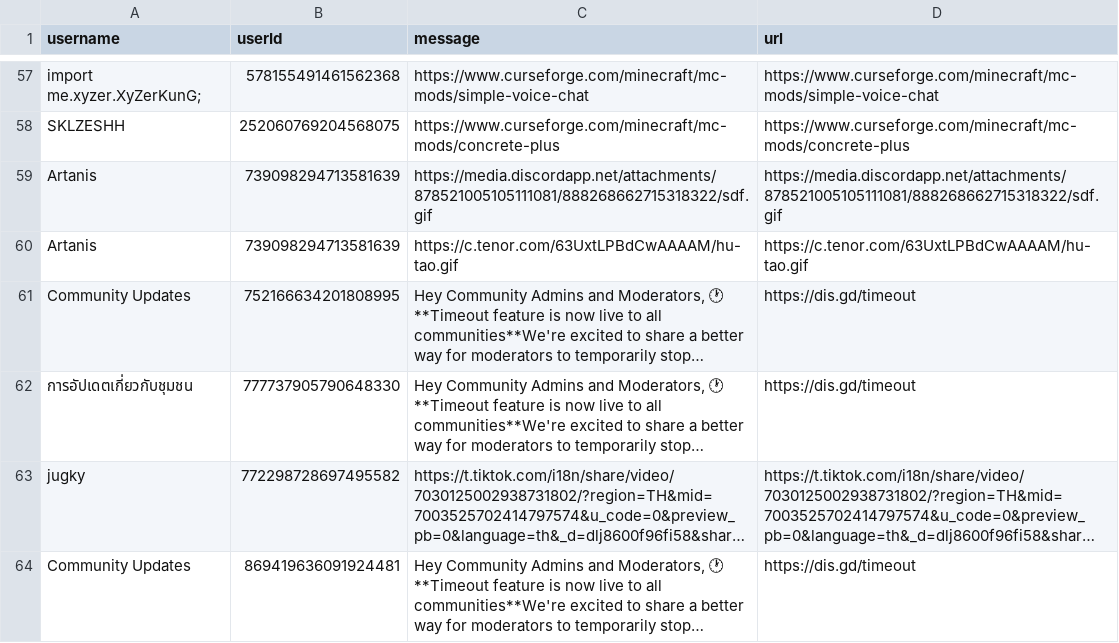
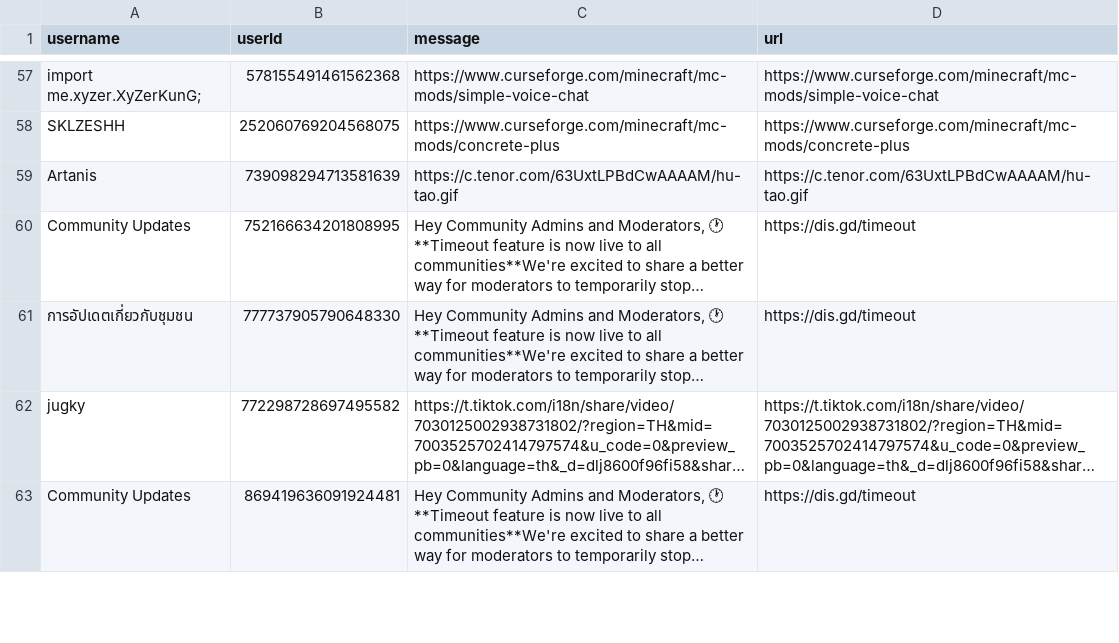
Before and after one commit to Pasitha/JKC-Discord-Bot, a CSV file: database/website.csv, drawn as a sheet; only a part is shown, gaps mark what is left out; long unchanged cells end in …; the diff names each change by its address in the sheet, - before the commit and + after, or states it on an @@ line.

Commit message:
Update website.csv

```diff
--- a/database/website.csv
+++ b/database/website.csv
-row 59: Artanis | 739098294713581639 | https://media.discordapp.net/attachments/878521005105111081/888268662715318322/sdf.gif | https://media.discordapp.net/attachments/878521005105111081/888268662715318322/sdf.gif
```
